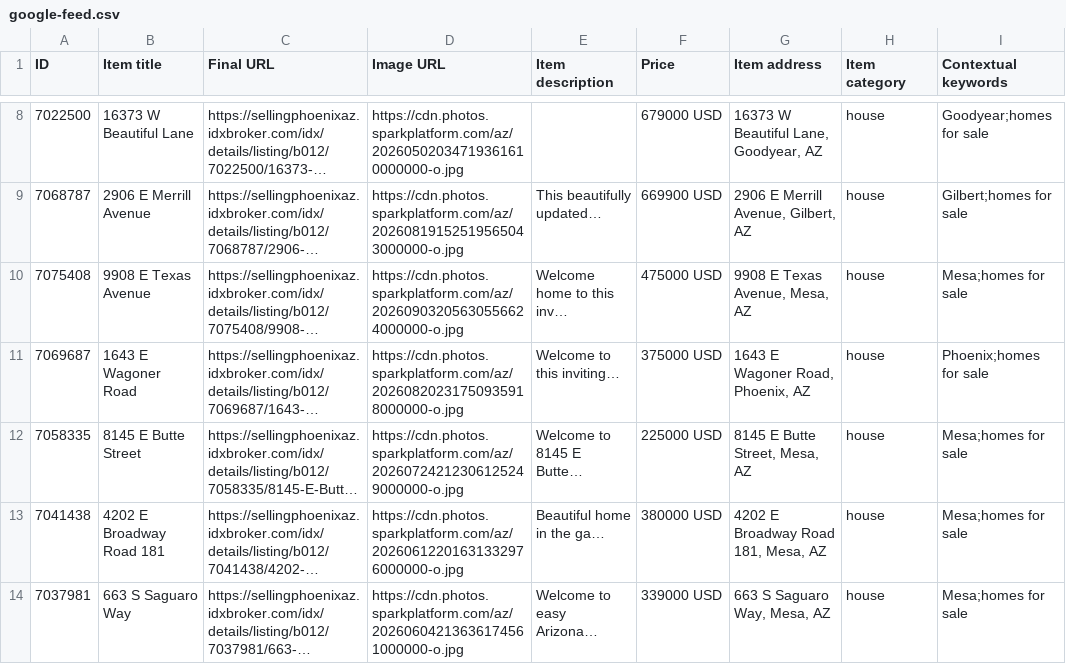
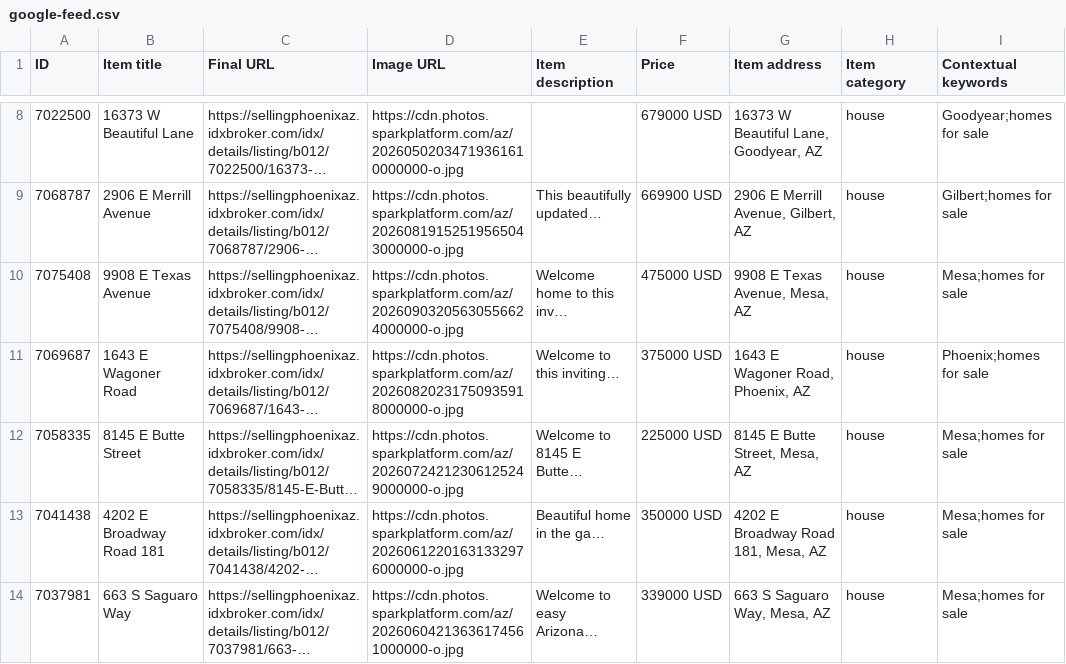
Before and after one commit to redmoon-media/listing-feeds, a CSV file: kent/google-feed.csv, drawn as a sheet; only a part is shown, gaps mark what is left out; long unchanged cells end in …; the diff names each change by its address in the sheet, - before the commit and + after, or states it on an @@ line.

Commit message:
feeds(kent): 2026-10-04

```diff
--- a/kent/google-feed.csv
+++ b/kent/google-feed.csv
-F13 (Price): 380000 USD
+F13 (Price): 350000 USD
```
Also changed, not shown: kent/meta-catalog.csv.
